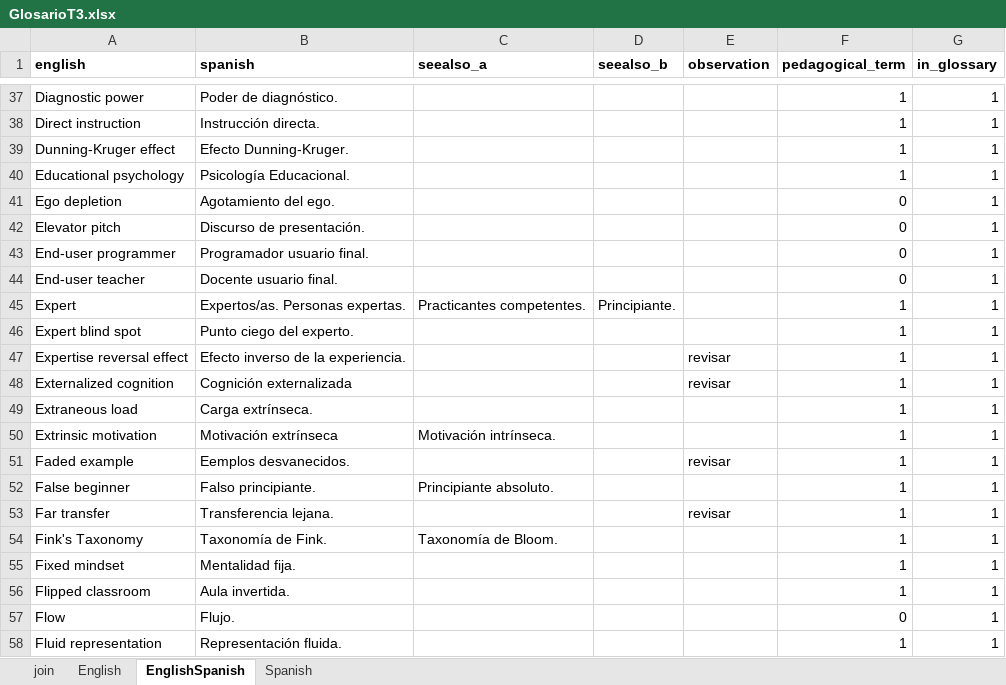
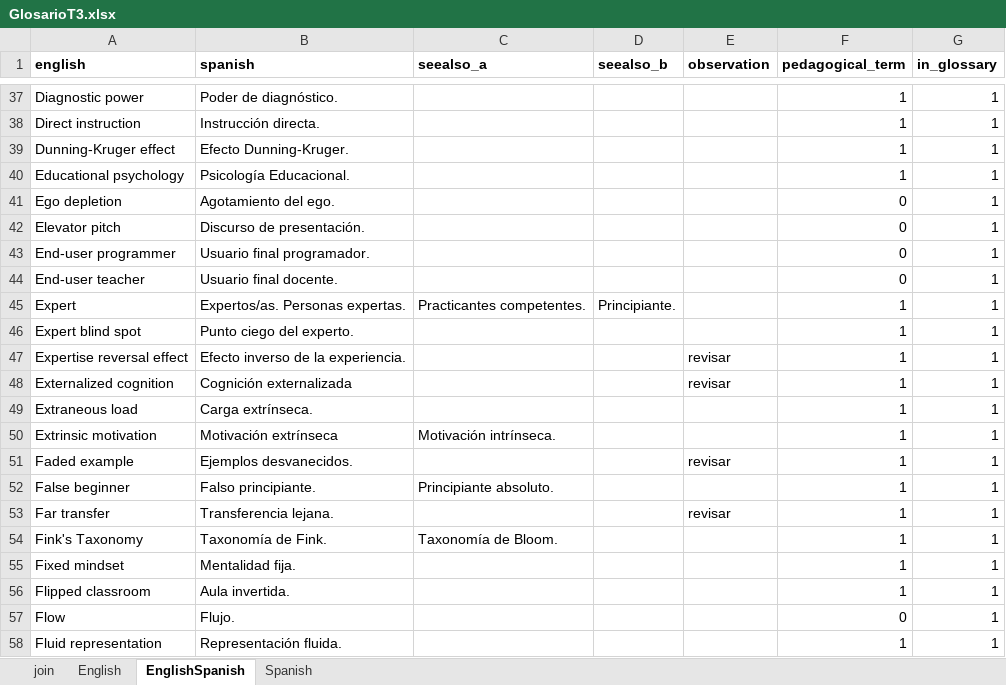
Before and after one commit to yabellini/T3Glossary, an Excel workbook: files/GlosarioT3.xlsx, sheet EnglishSpanish, drawn as a sheet; only a part is shown, gaps mark what is left out; values as stored, in another font and other column widths than the file's, no borders; the diff names each change by its address in the sheet, - before the commit and + after, or states it on an @@ line.

```diff
--- a/files/GlosarioT3.xlsx (sheet EnglishSpanish)
+++ b/files/GlosarioT3.xlsx (sheet EnglishSpanish)
-B43 (spanish): Programador usuario final.
+B43 (spanish): Usuario final programador.
-B44 (spanish): Docente usuario final.
+B44 (spanish): Usuario final docente.
-B51 (spanish): Eemplos desvanecidos.
+B51 (spanish): Ejemplos desvanecidos.
```
Also changed, not shown: sheet Spanish.
